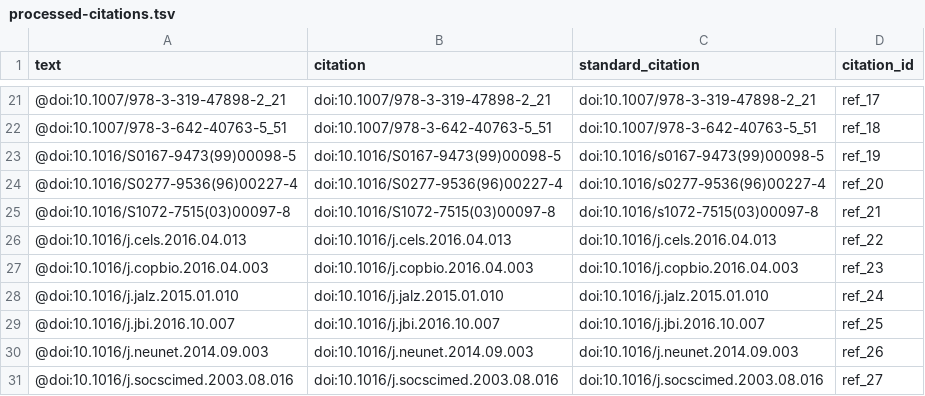
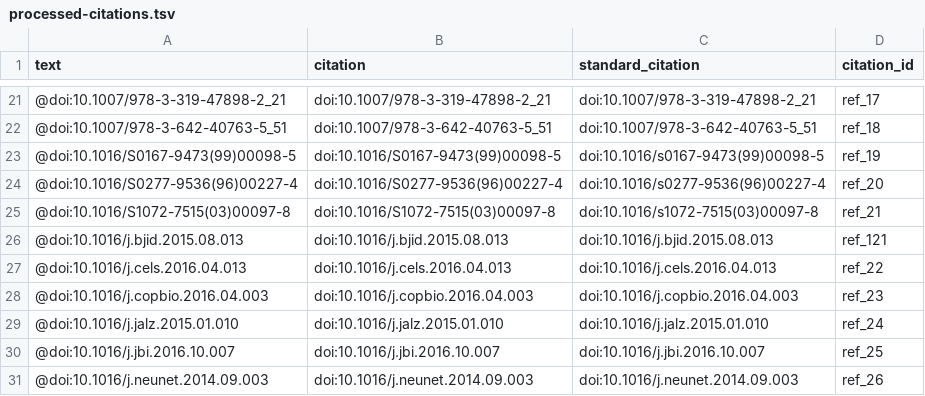
Before and after one commit to greenelab/deep-review, a TSV file: processed-citations.tsv, drawn as a sheet; only a part is shown, gaps mark what is left out; the shorter side is filled out with more unchanged rows.

Commit message:
Fix Chudobova et al 2015 citation
This build is based on
https://github.com/greenelab/deep-review/commit/3778ac71721510dcb28040dd0290dce01bb3f319.

This commit was created by the following Travis CI build and job:
https://travis-ci.org/greenelab/deep-review/builds/205619545
https://travis-ci.org/greenelab/deep-review/jobs/205619546

[ci skip]

The full commit message that triggered this build is copied below:

Fix Chudobova et al 2015 citation

```diff
--- a/processed-citations.tsv
+++ b/processed-citations.tsv
@@ -25,2 +25,3 @@ text	citation	standard_citation	citation_id
 @doi:10.1016/S1072-7515(03)00097-8	doi:10.1016/S1072-7515(03)00097-8	doi:10.1016/s1072-7515(03)00097-8	ref_21
+@doi:10.1016/j.bjid.2015.08.013	doi:10.1016/j.bjid.2015.08.013	doi:10.1016/j.bjid.2015.08.013	ref_121
 @doi:10.1016/j.cels.2016.04.013	doi:10.1016/j.cels.2016.04.013	doi:10.1016/j.cels.2016.04.013	ref_22
```
Also changed, not shown: 3 other files.
